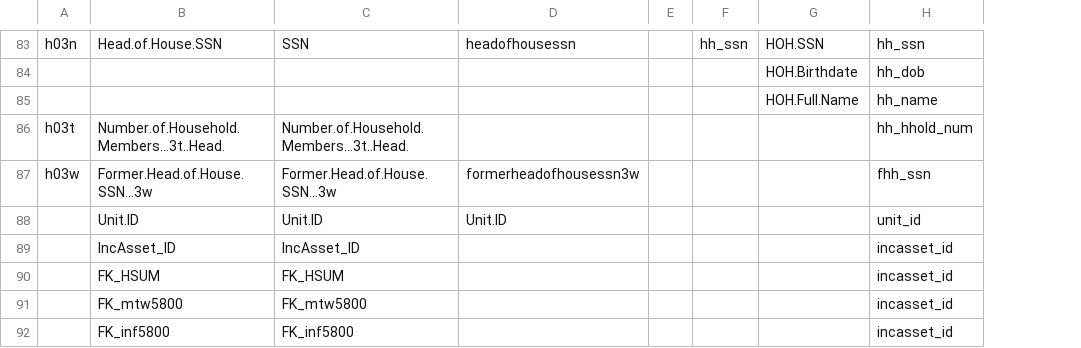
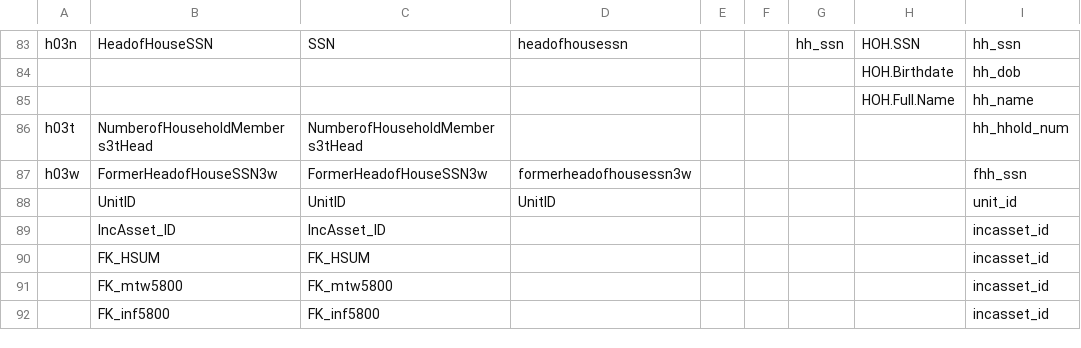
Before and after one commit to PHSKC-APDE/Housing, a CSV file: processing/Field name mapping.csv, drawn as a sheet; only a part is shown, gaps mark what is left out; removed rows and columns are numbered as before the commit, all else as after; the diff covers the shown part only; the diff names each change by its address in the sheet, - before the commit and + after, or states it on an @@ line.

```diff
--- a/processing/Field name mapping.csv
+++ b/processing/Field name mapping.csv
-column B, rows 83-92: Head.of.House.SSN |  |  | Number.of.Household.Members...3t..Head. | Former.Head.of.House.SSN...3w | Unit.ID | IncAsset_ID | FK_HSUM | FK_mtw5800 | FK_inf5800
-column C, rows 83-92: SSN |  |  | Number.of.Household.Members...3t..Head. | Former.Head.of.House.SSN...3w | Unit.ID | IncAsset_ID | FK_HSUM | FK_mtw5800 | FK_inf5800
+column B, rows 83-92: HeadofHouseSSN |  |  | NumberofHouseholdMembers3tHead | FormerHeadofHouseSSN3w | UnitID | IncAsset_ID | FK_HSUM | FK_mtw5800 | FK_inf5800
+column C, rows 83-92: SSN |  |  | NumberofHouseholdMembers3tHead | FormerHeadofHouseSSN3w | UnitID | IncAsset_ID | FK_HSUM | FK_mtw5800 | FK_inf5800
+column E, empty
-D88: Unit.ID
+D88: UnitID
```
Also changed, not shown: 33 edited cells elsewhere in this file.
